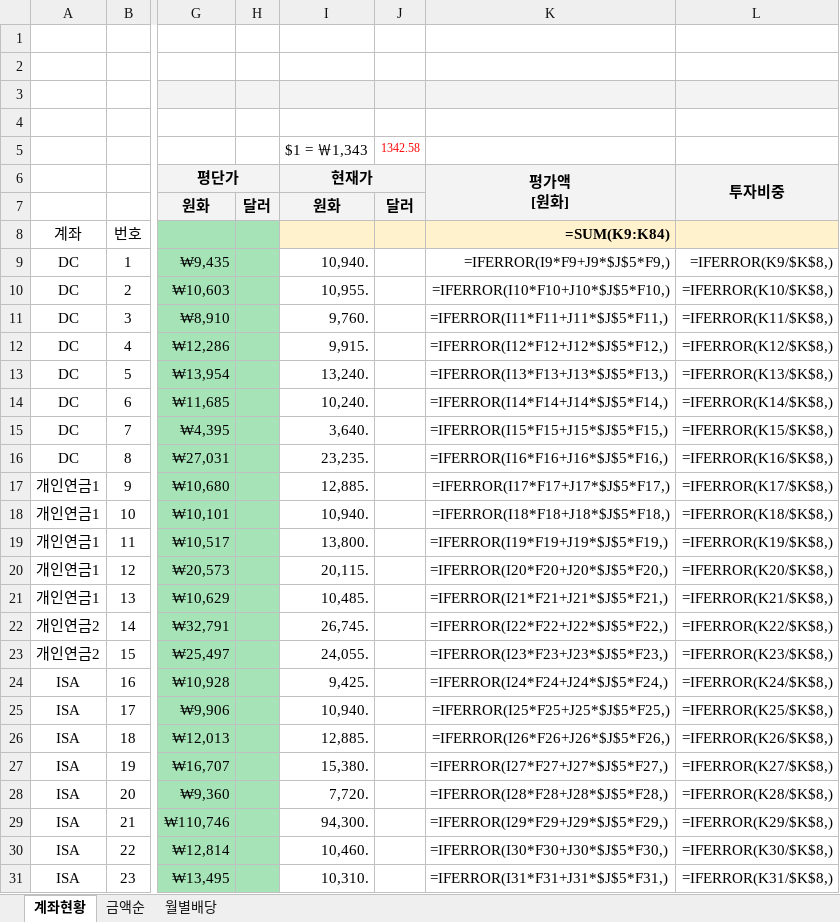
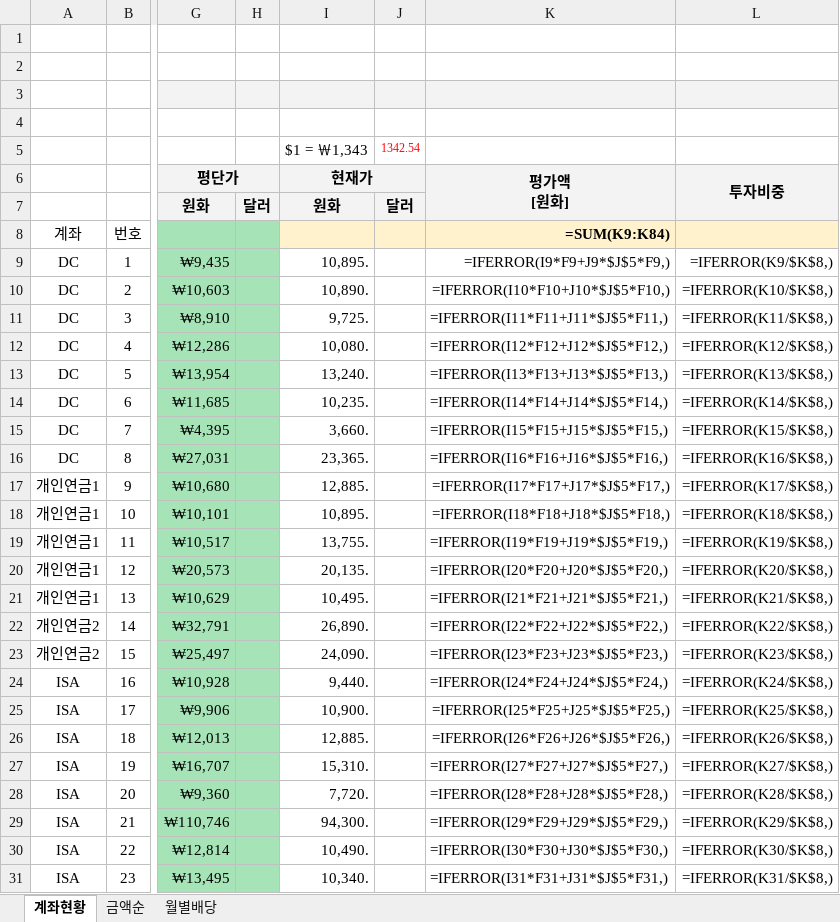
Before and after one commit to seahog77/test, an Excel workbook: My_investment/investment_1022.xlsx, sheet 계좌현황, drawn as a sheet; only a part is shown, gaps mark what is left out; values as stored, in another font and other column widths than the file's, no borders; formulas without a stored value are shown as written; charts and pictures not drawn; the diff covers the shown part only; the diff names each change by its address in the sheet, - before the commit and + after, or states it on an @@ line.

```diff
--- a/My_investment/investment_1022.xlsx (sheet 계좌현황)
+++ b/My_investment/investment_1022.xlsx (sheet 계좌현황)
-J5: 1342.58
+J5: 1342.54
-I9 (현재가): 10,940.
+I9 (현재가): 10,895.
-I10 (현재가): 10,955.
+I10 (현재가): 10,890.
-I11 (현재가): 9,760.
+I11 (현재가): 9,725.
-I12 (현재가): 9,915.
+I12 (현재가): 10,080.
-I14 (현재가): 10,240.
+I14 (현재가): 10,235.
-I15 (현재가): 3,640.
+I15 (현재가): 3,660.
-I16 (현재가): 23,235.
+I16 (현재가): 23,365.
-I18 (현재가): 10,940.
+I18 (현재가): 10,895.
-I19 (현재가): 13,800.
+I19 (현재가): 13,755.
-I20 (현재가): 20,115.
+I20 (현재가): 20,135.
-I21 (현재가): 10,485.
+I21 (현재가): 10,495.
-I22 (현재가): 26,745.
+I22 (현재가): 26,890.
-I23 (현재가): 24,055.
+I23 (현재가): 24,090.
-I24 (현재가): 9,425.
+I24 (현재가): 9,440.
-I25 (현재가): 10,940.
+I25 (현재가): 10,900.
-I27 (현재가): 15,380.
+I27 (현재가): 15,310.
-I30 (현재가): 10,460.
+I30 (현재가): 10,490.
-I31 (현재가): 10,310.
+I31 (현재가): 10,340.
```
Also changed, not shown: 16 edited cells elsewhere in this sheet, sheet 월별배당, sheet 금액순, My_investment/investment_0723_W.xlsx, 3 other files.
